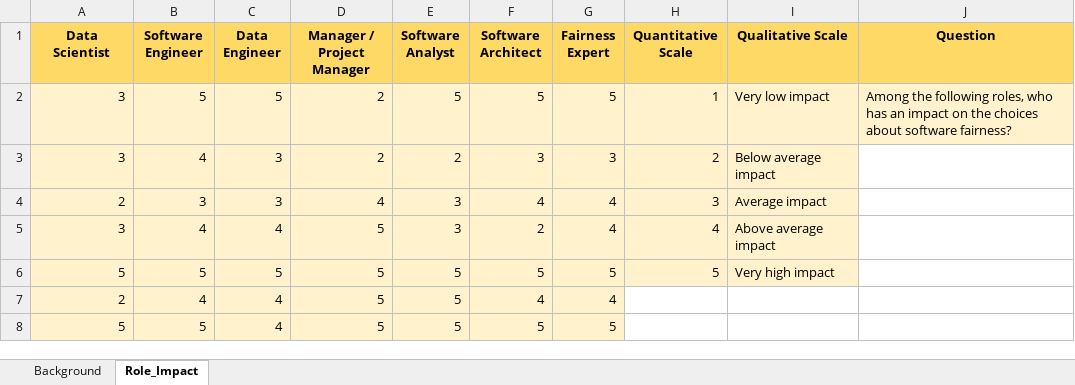
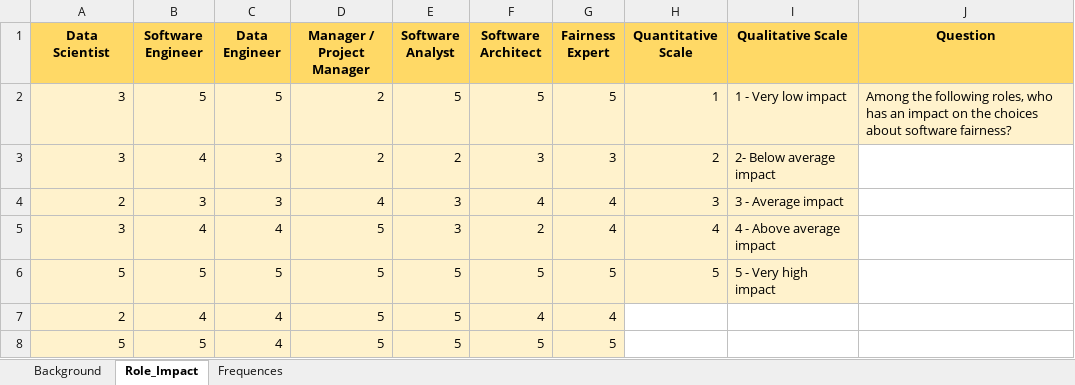
Before and after one commit to CFerrara98/Empirical-Investigation-On-Fairness-Development, an Excel workbook: Analisi dei dati/Ferrara/Datasets/Post Processing/RQ2.xlsx, sheet Role_Impact, drawn as a sheet; only a part is shown; values as stored, in another font and other column widths than the file's, no borders; the diff names each change by its address in the sheet, - before the commit and + after, or states it on an @@ line.

```diff
--- a/Analisi dei dati/Ferrara/Datasets/Post Processing/RQ2.xlsx (sheet Role_Impact)
+++ b/Analisi dei dati/Ferrara/Datasets/Post Processing/RQ2.xlsx (sheet Role_Impact)
+sheet tab: Frequences
-I2 (Qualitative Scale): Very low impact
+I2 (Qualitative Scale): 1 - Very low impact
-I3 (Qualitative Scale): Below average impact
+I3 (Qualitative Scale): 2- Below average impact
-I4 (Qualitative Scale): Average impact
+I4 (Qualitative Scale): 3 - Average impact
-I5 (Qualitative Scale): Above average impact
+I5 (Qualitative Scale): 4 - Above average impact
-I6 (Qualitative Scale): Very high impact
+I6 (Qualitative Scale): 5 - Very high impact
```
Also changed, not shown: Analisi dei dati/Ferrara/Datasets/Post Processing/RQ1.xlsx, Analisi dei dati/Ferrara/Datasets/Post Processing/RQ3.xlsx, 20 other files.
